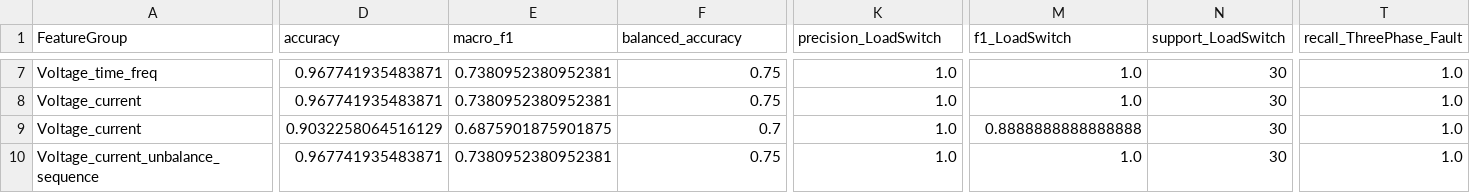
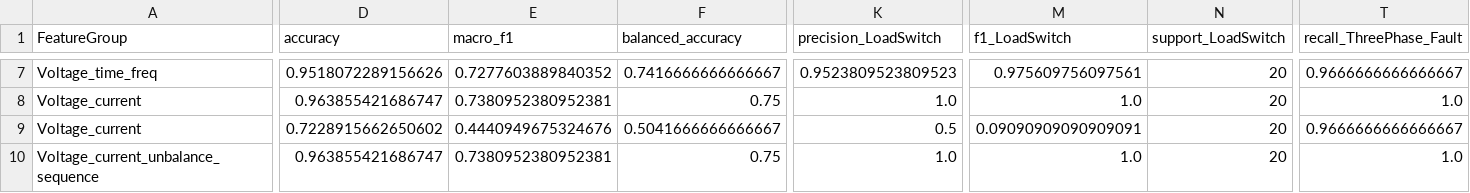
Before and after one commit to hjinyy/WMU_project, a CSV file: results/waveform_event_analysis/reports/feature_ablation_metrics.csv, drawn as a sheet; only a part is shown, gaps mark what is left out; the diff covers the shown part only; the diff names each change by its address in the sheet, - before the commit and + after, or states it on an @@ line.

```diff
--- a/results/waveform_event_analysis/reports/feature_ablation_metrics.csv
+++ b/results/waveform_event_analysis/reports/feature_ablation_metrics.csv
-D7 (accuracy): 0.967741935483871
+D7 (accuracy): 0.9518072289156626
-E7 (macro_f1): 0.7380952380952381
+E7 (macro_f1): 0.7277603889840352
-F7 (balanced_accuracy): 0.75
+F7 (balanced_accuracy): 0.7416666666666667
-K7 (precision_LoadSwitch): 1.0
+K7 (precision_LoadSwitch): 0.9523809523809523
-M7 (f1_LoadSwitch): 1.0
+M7 (f1_LoadSwitch): 0.975609756097561
-N7:N10 (support_LoadSwitch): 30
+N7:N10 (support_LoadSwitch): 20
-T7 (recall_ThreePhase_Fault): 1.0
+T7 (recall_ThreePhase_Fault): 0.9666666666666667
-D8 (accuracy): 0.967741935483871
+D8 (accuracy): 0.963855421686747
-D9 (accuracy): 0.9032258064516129
+D9 (accuracy): 0.7228915662650602
-E9 (macro_f1): 0.6875901875901875
+E9 (macro_f1): 0.4440949675324676
-F9 (balanced_accuracy): 0.7
+F9 (balanced_accuracy): 0.5041666666666667
-K9 (precision_LoadSwitch): 1.0
+K9 (precision_LoadSwitch): 0.5
-M9 (f1_LoadSwitch): 0.8888888888888888
+M9 (f1_LoadSwitch): 0.09090909090909091
-T9 (recall_ThreePhase_Fault): 1.0
+T9 (recall_ThreePhase_Fault): 0.9666666666666667
-D10 (accuracy): 0.967741935483871
+D10 (accuracy): 0.963855421686747
```
Also changed, not shown: 88 edited cells elsewhere in this file, results/waveform_event_analysis/reports/classification_full_wmu_metrics.csv, results/waveform_event_analysis/reports/selected_wmu_by_k.csv, 26 other files.
